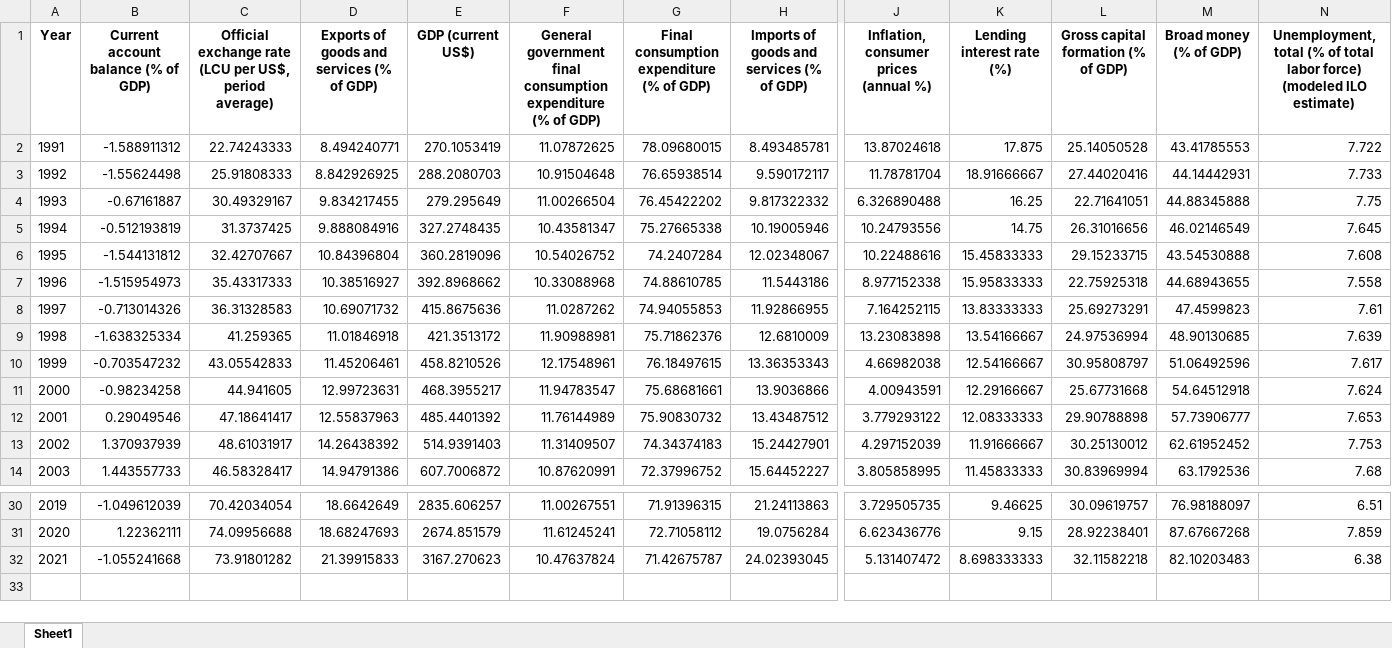
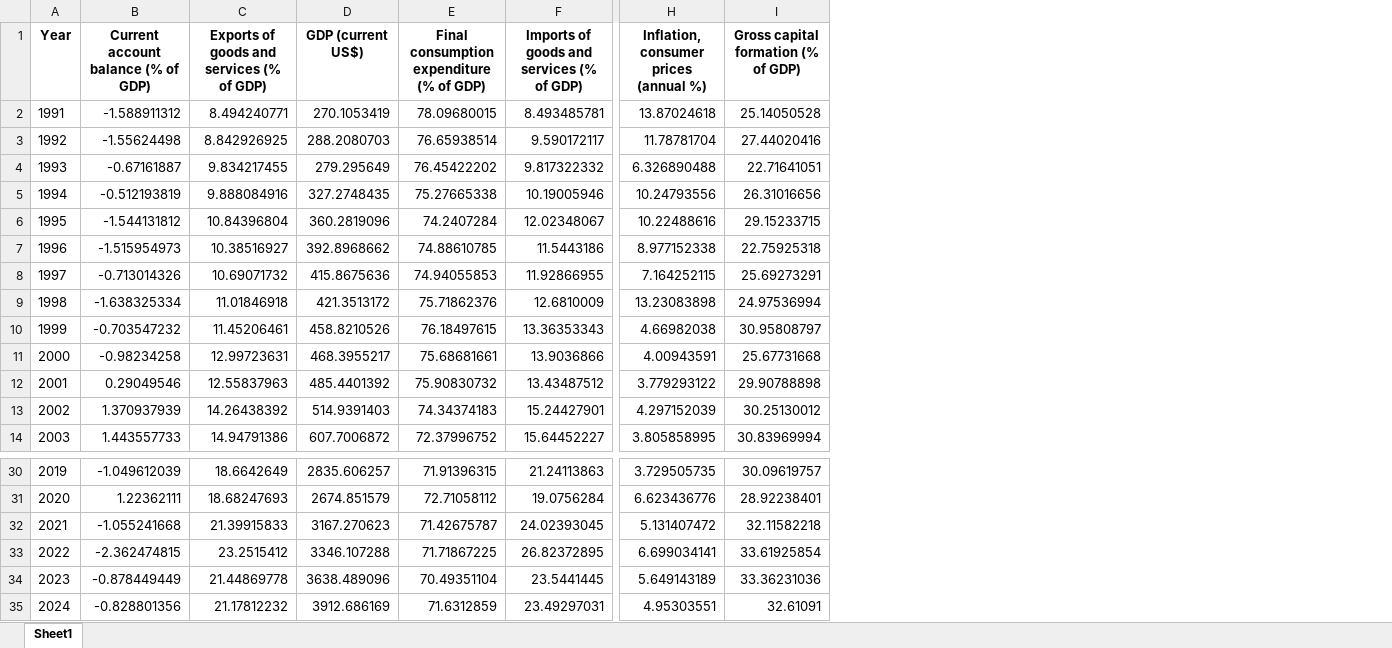
Before and after one commit to Riteshk64/GDP_Predictor, an Excel workbook: multivariate/data/processed/gdp_factor_india.xlsx, sheet Sheet1, drawn as a sheet; only a part is shown, gaps mark what is left out; values as stored, in another font and other column widths than the file's, no borders; removed rows and columns are numbered as before the commit, all else as after; rows hold the shown columns only; the diff names each change by its address in the sheet, - before the commit and + after, or states it on an @@ line.

Commit message:
Univariate corrected. Multivariate needs changes.

```diff
--- a/multivariate/data/processed/gdp_factor_india.xlsx (sheet Sheet1)
+++ b/multivariate/data/processed/gdp_factor_india.xlsx (sheet Sheet1)
-column C, rows 1-14: Official exchange rate (LCU per US$, period average) | 22.74243333 | 25.91808333 | 30.49329167 | 31.3737425 | 32.42707667 | 35.43317333 | 36.31328583 | 41.259365 | 43.05542833 | 44.941605 | 47.18641417 | 48.61031917 | 46.58328417; rows 30-32: 70.42034054 | 74.09956688 | 73.91801282
-column F, rows 1-14: General government final consumption expenditure (% of GDP) | 11.07872625 | 10.91504648 | 11.00266504 | 10.43581347 | 10.54026752 | 10.33088968 | 11.0287262 | 11.90988981 | 12.17548961 | 11.94783547 | 11.76144989 | 11.31409507 | 10.87620991; rows 30-32: 11.00267551 | 11.61245241 | 10.47637824
-column K (Lending interest rate (%)), rows 2-14: 17.875 | 18.91666667 | 16.25 | 14.75 | 15.45833333 | 15.95833333 | 13.83333333 | 13.54166667 | 12.54166667 | 12.29166667 | 12.08333333 | 11.91666667 | 11.45833333; rows 30-32: 9.46625 | 9.15 | 8.698333333
-column M (Broad money (% of GDP)), rows 2-14: 43.41785553 | 44.14442931 | 44.88345888 | 46.02146549 | 43.54530888 | 44.68943655 | 47.4599823 | 48.90130685 | 51.06492596 | 54.64512918 | 57.73906777 | 62.61952452 | 63.1792536; rows 30-32: 76.98188097 | 87.67667268 | 82.10203483
-column N, rows 1-14: Unemployment, total (% of total labor force) (modeled ILO estimate) | 7.722 | 7.733 | 7.75 | 7.645 | 7.608 | 7.558 | 7.61 | 7.639 | 7.617 | 7.624 | 7.653 | 7.753 | 7.68; rows 30-32: 6.51 | 7.859 | 6.38
+row 33: 2022 | -2.362474815 | 23.2515412 | 3346.107288 | 71.71867225 | 26.82372895 | 6.699034141 | 33.61925854
+row 34: 2023 | -0.878449449 | 21.44869778 | 3638.489096 | 70.49351104 | 23.5441445 | 5.649143189 | 33.36231036
+row 35: 2024 | -0.828801356 | 21.17812232 | 3912.686169 | 71.6312859 | 23.49297031 | 4.95303551 | 32.61091
```
Also changed, not shown: 24 other files.
